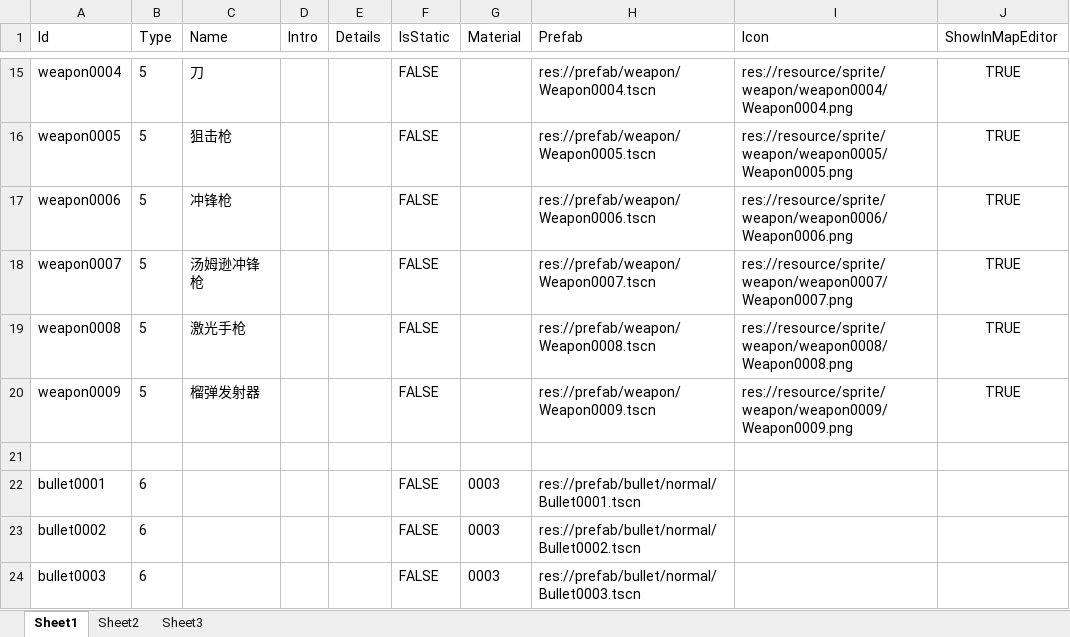
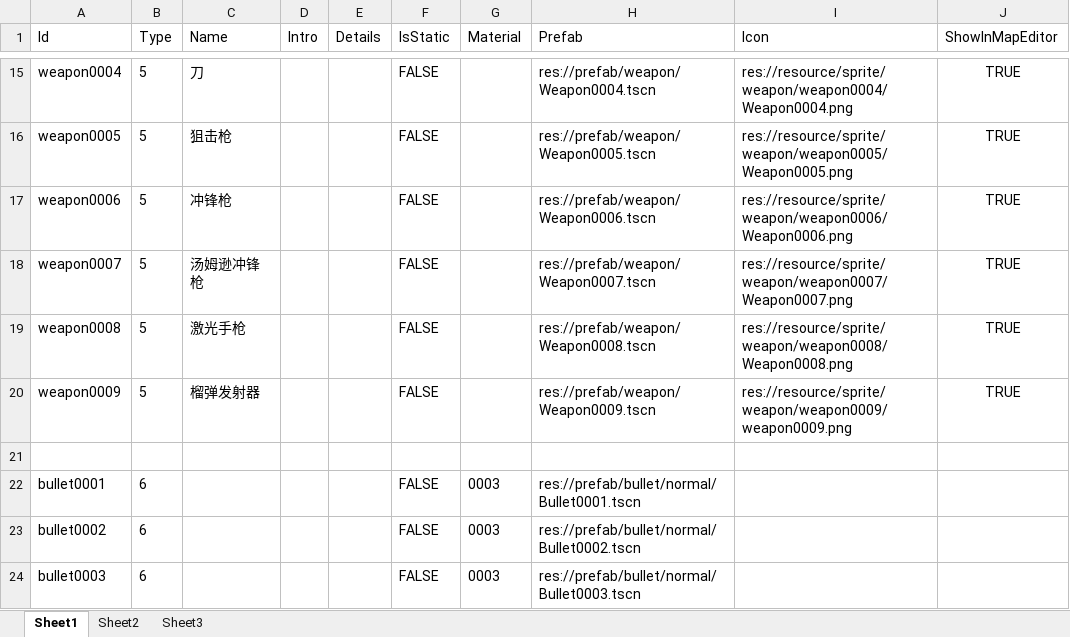
Before and after one commit to xlljc/DungeonShooting, an Excel workbook: DungeonShooting_Godot/excel/excelFile/ActivityBase.xlsx, sheet Sheet1, drawn as a sheet; only a part is shown, gaps mark what is left out; values as stored, in another font and other column widths than the file's, no borders; the diff names each change by its address in the sheet, - before the commit and + after, or states it on an @@ line.

```diff
--- a/DungeonShooting_Godot/excel/excelFile/ActivityBase.xlsx (sheet Sheet1)
+++ b/DungeonShooting_Godot/excel/excelFile/ActivityBase.xlsx (sheet Sheet1)
-I20 (Icon): res://resource/sprite/weapon/weapon0009/Weapon0009.png
+I20 (Icon): res://resource/sprite/weapon/weapon0009/weapon0009.png
```
Also changed, not shown: DungeonShooting_Godot/excel/excelFile/ActivityMaterial.xlsx, DungeonShooting_Godot/excel/excelFile/AiAttackAttr.xlsx, 36 other files.
